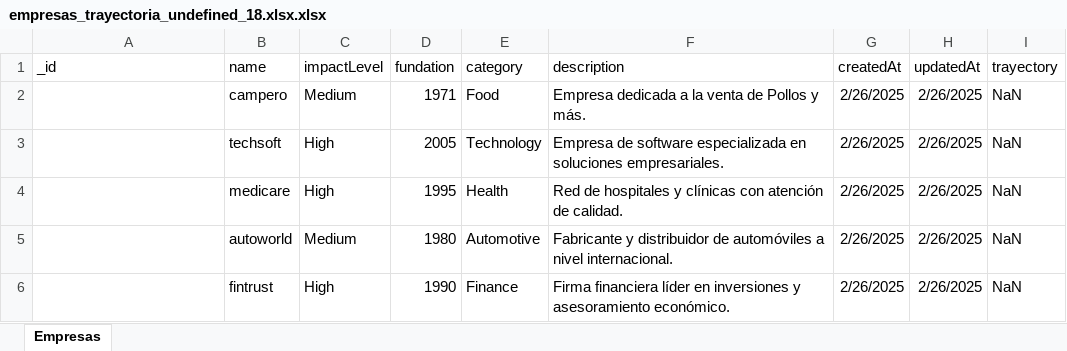
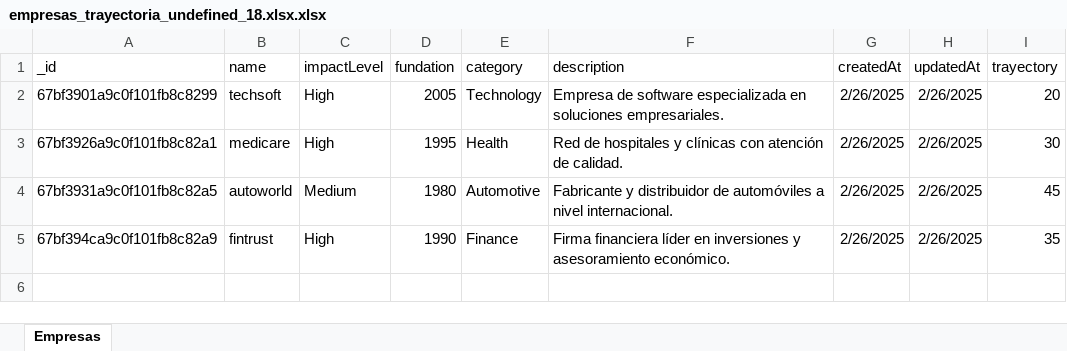
Before and after one commit to JohanMiguel/Gestiones-de-Corporex, an Excel workbook: src/exports/empresas_trayectoria_undefined_18.xlsx.xlsx, sheet Empresas, drawn as a sheet; values as stored, in another font and other column widths than the file's, no borders; removed rows and columns are numbered as before the commit, all else as after; the diff names each change by its address in the sheet, - before the commit and + after, or states it on an @@ line.

```diff
--- a/src/exports/empresas_trayectoria_undefined_18.xlsx.xlsx (sheet Empresas)
+++ b/src/exports/empresas_trayectoria_undefined_18.xlsx.xlsx (sheet Empresas)
-row 2:  | campero | Medium | 1971 | Food | Empresa dedicada a la venta de Pollos y más. | 2/26/2025 | 2/26/2025 | NaN
-A2 (_id): (empty)
+A2 (_id): 67bf3901a9c0f101fb8c8299
-I2 (trayectory): NaN
+I2 (trayectory): 20
-A3 (_id): (empty)
+A3 (_id): 67bf3926a9c0f101fb8c82a1
-I3 (trayectory): NaN
+I3 (trayectory): 30
-A4 (_id): (empty)
+A4 (_id): 67bf3931a9c0f101fb8c82a5
-I4 (trayectory): NaN
+I4 (trayectory): 45
-A5 (_id): (empty)
+A5 (_id): 67bf394ca9c0f101fb8c82a9
-I5 (trayectory): NaN
+I5 (trayectory): 35
```
Also changed, not shown: src/exports/empresas_categoria_food.xlsx.xlsx, src/exports/empresas_orden_az.xlsx.xlsx, 5 other files.
